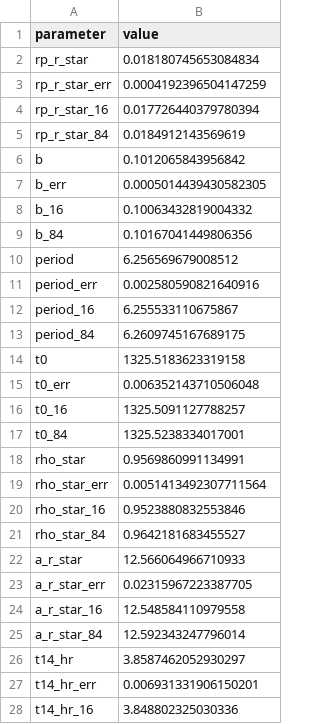
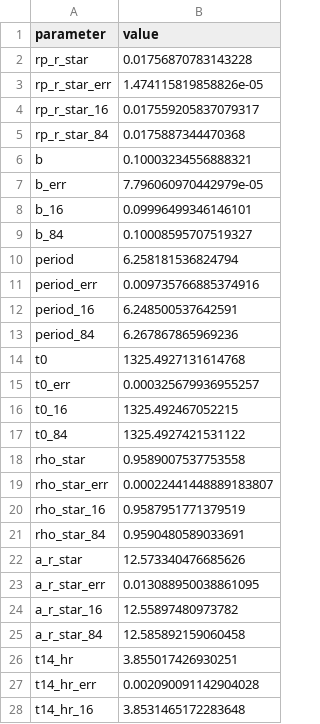
Before and after one commit to niteshchandra039/tess_exoplanet_pipeline, a CSV file: output_bayesian/TIC 261136679/TIC261136679_summary.csv, drawn as a sheet; only a part is shown; the diff covers the shown part only.

```diff
--- a/output_bayesian/TIC 261136679/TIC261136679_summary.csv
+++ b/output_bayesian/TIC 261136679/TIC261136679_summary.csv
@@ -1,28 +1,28 @@
 parameter,value
-rp_r_star,0.018180745653084834
-rp_r_star_err,0.0004192396504147259
-rp_r_star_16,0.017726440379780394
-rp_r_star_84,0.0184912143569619
-b,0.1012065843956842
-b_err,0.0005014439430582305
-b_16,0.10063432819004332
-b_84,0.10167041449806356
-period,6.256569679008512
-period_err,0.002580590821640916
-period_16,6.255533110675867
-period_84,6.2609745167689175
-t0,1325.5183623319158
-t0_err,0.006352143710506048
-t0_16,1325.5091127788257
-t0_84,1325.5238334017001
-rho_star,0.9569860991134991
-rho_star_err,0.0051413492307711564
-rho_star_16,0.9523880832553846
-rho_star_84,0.9642181683455527
-a_r_star,12.566064966710933
-a_r_star_err,0.02315967223387705
-a_r_star_16,12.548584110979558
-a_r_star_84,12.592343247796014
-t14_hr,3.8587462052930297
-t14_hr_err,0.006931331906150201
-t14_hr_16,3.848802325030336
+rp_r_star,0.01756870783143228
+rp_r_star_err,1.474115819858826e-05
+rp_r_star_16,0.017559205837079317
+rp_r_star_84,0.0175887344470368
+b,0.10003234556888321
+b_err,7.796060970442979e-05
+b_16,0.09996499346146101
+b_84,0.10008595707519327
+period,6.258181536824794
+period_err,0.009735766885374916
+period_16,6.248500537642591
+period_84,6.267867865969236
+t0,1325.4927131614768
+t0_err,0.000325679936955257
+t0_16,1325.492467052215
+t0_84,1325.4927421531122
+rho_star,0.9589007537753558
+rho_star_err,0.00022441448889183807
+rho_star_16,0.9587951771379519
+rho_star_84,0.9590480589033691
+a_r_star,12.573340476685626
+a_r_star_err,0.013088950038861095
+a_r_star_16,12.55897480973782
+a_r_star_84,12.585892159060458
+t14_hr,3.855017426930251
+t14_hr_err,0.002090091142904028
+t14_hr_16,3.8531465172283648
```
Also changed, not shown: 1 added row and 14 edited cells elsewhere in this file, 21 other files.
